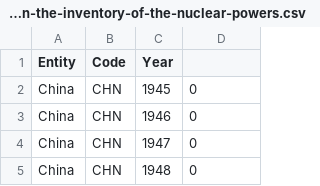
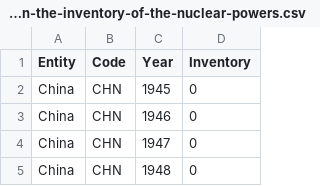
Before and after one commit to BananaFudgkins/NuclearDataAnalysisProject, a CSV file: number-of-nuclear-warheads-in-the-inventory-of-the-nuclear-powers.csv, drawn as a sheet; only a part is shown.

Commit message:
Added an inventory column to the data set

```diff
--- a/number-of-nuclear-warheads-in-the-inventory-of-the-nuclear-powers.csv
+++ b/number-of-nuclear-warheads-in-the-inventory-of-the-nuclear-powers.csv
@@ -1,2 +1,2 @@
-Entity,Code,Year,
+Entity,Code,Year, Inventory,
 China,CHN,1945,0
```
